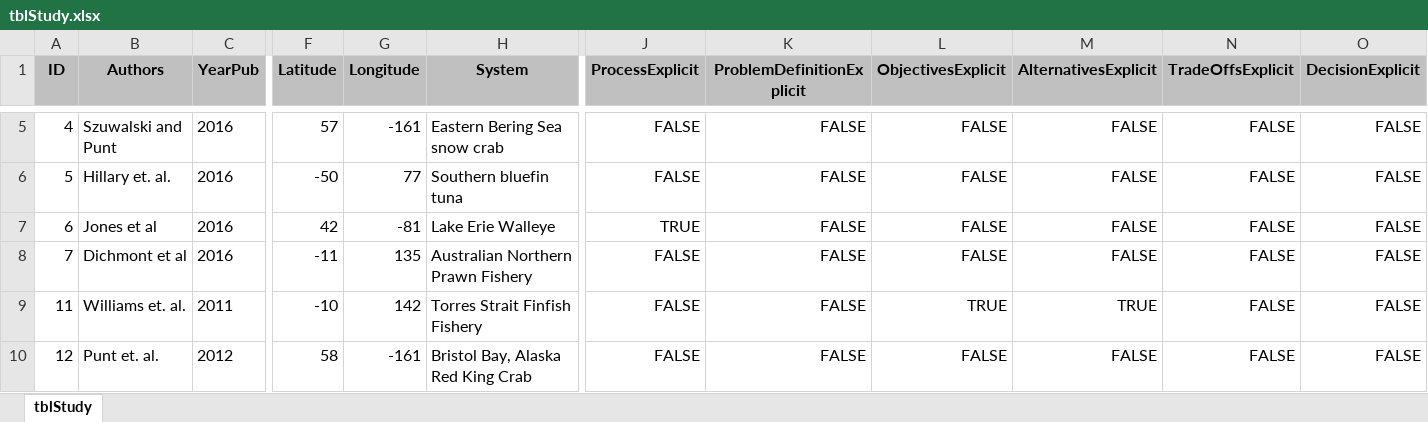
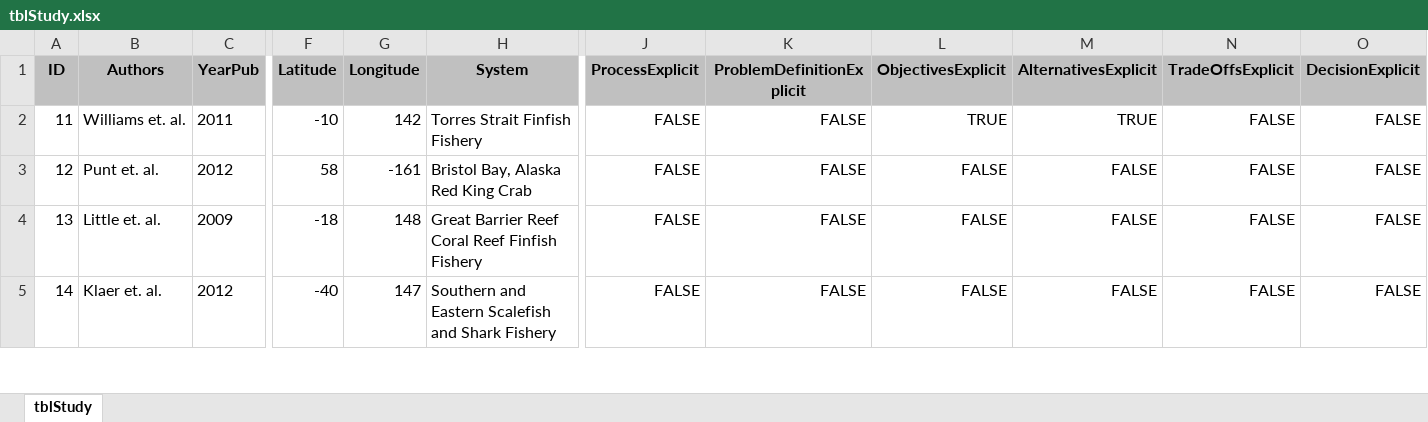
Before and after one commit to jonathancummings/MSEreview, an Excel workbook: data/DB files - Excel/tblStudy.xlsx, sheet tblStudy, drawn as a sheet; only a part is shown, gaps mark what is left out; the shorter side is filled out with more unchanged rows; values as stored, in another font and other column widths than the file's, no borders; rows hold the shown columns only; the diff covers the shown part only; the diff names each change by its address in the sheet, - before the commit and + after, or states it on an @@ line.

```diff
--- a/data/DB files - Excel/tblStudy.xlsx (sheet tblStudy)
+++ b/data/DB files - Excel/tblStudy.xlsx (sheet tblStudy)
-row 5: 4 | Szuwalski and Punt | 2016 | 57 | -161 | Eastern Bering Sea snow crab | FALSE | FALSE | FALSE | FALSE | FALSE | FALSE
-row 6: 5 | Hillary et. al. | 2016 | -50 | 77 | Southern bluefin tuna | FALSE | FALSE | FALSE | FALSE | FALSE | FALSE
-row 7: 6 | Jones et al | 2016 | 42 | -81 | Lake Erie Walleye | TRUE | FALSE | FALSE | FALSE | FALSE | FALSE
-row 8: 7 | Dichmont et al | 2016 | -11 | 135 | Australian Northern Prawn Fishery | FALSE | FALSE | FALSE | FALSE | FALSE | FALSE
```
Also changed, not shown: 3 removed rows elsewhere in this sheet.
